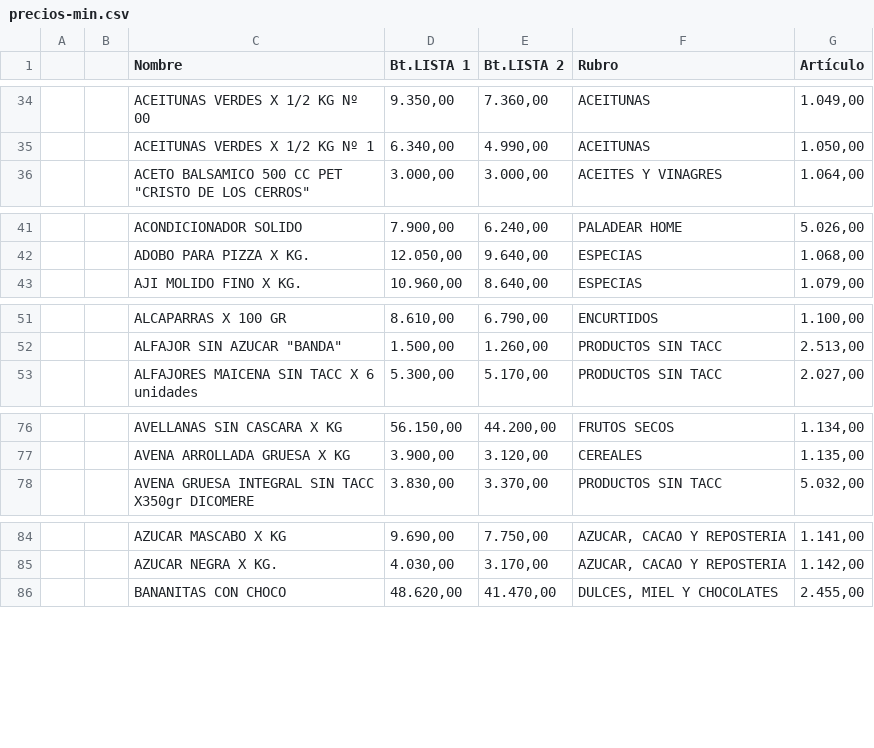
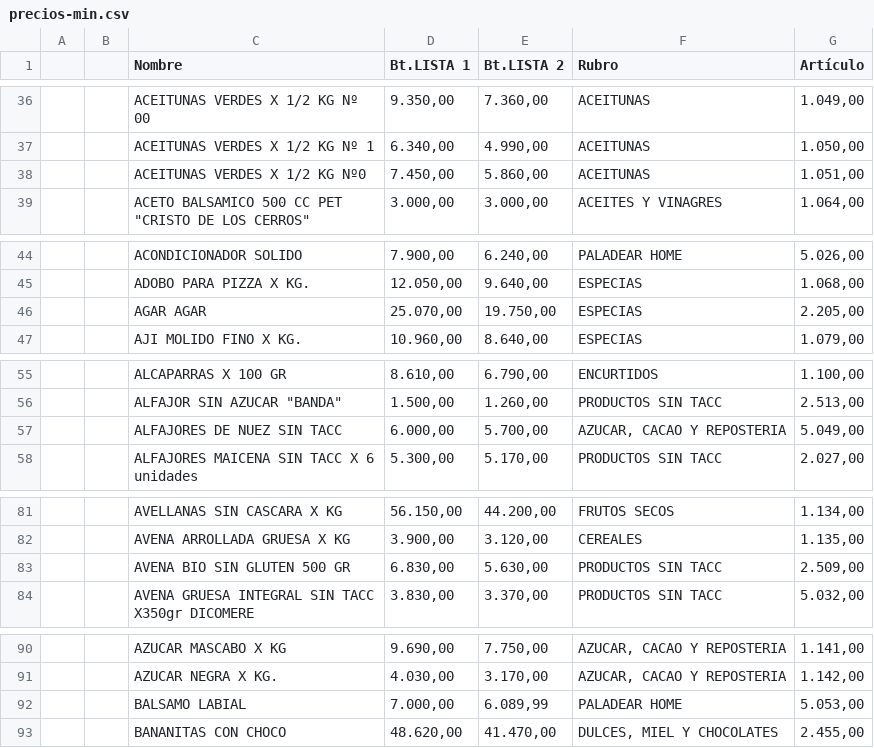
Before and after one commit to paladear/paladeartienda-test, a CSV file: precios-min.csv, drawn as a sheet; only a part is shown, gaps mark what is left out; the diff covers the shown part only; the diff names each change by its address in the sheet, - before the commit and + after, or states it on an @@ line.

Commit message:
Precios desde E-Pyme (575 productos)

```diff
--- a/precios-min.csv
+++ b/precios-min.csv
+row 38:  |  | ACEITUNAS VERDES X 1/2 KG Nº0 | 7.450,00 | 5.860,00 | ACEITUNAS | 1.051,00
+row 46:  |  | AGAR AGAR | 25.070,00 | 19.750,00 | ESPECIAS | 2.205,00
+row 57:  |  | ALFAJORES DE NUEZ SIN TACC | 6.000,00 | 5.700,00 | AZUCAR, CACAO Y REPOSTERIA | 5.049,00
+row 83:  |  | AVENA BIO SIN GLUTEN 500 GR | 6.830,00 | 5.630,00 | PRODUCTOS SIN TACC | 2.509,00
+row 92:  |  | BALSAMO LABIAL | 7.000,00 | 6.089,99 | PALADEAR HOME | 5.053,00
```
Also changed, not shown: 26 added rows, 1 removed row and 5 edited cells elsewhere in this file, 1 other file.
